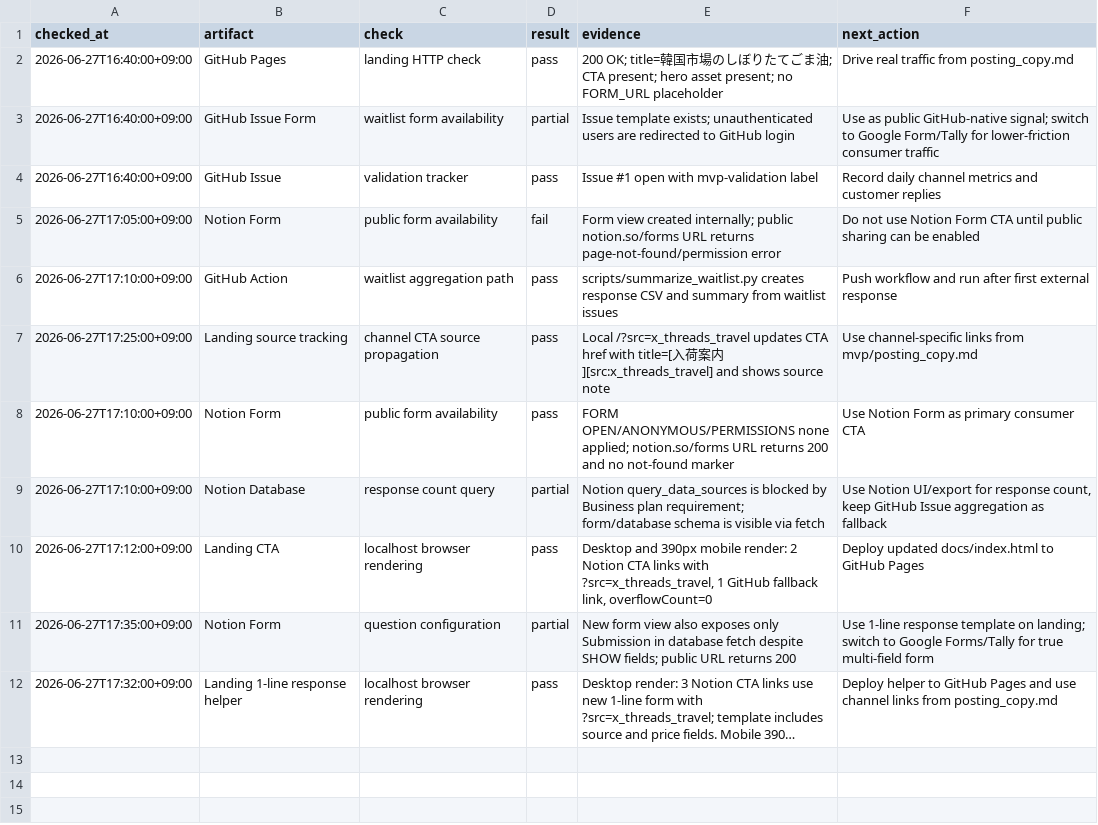
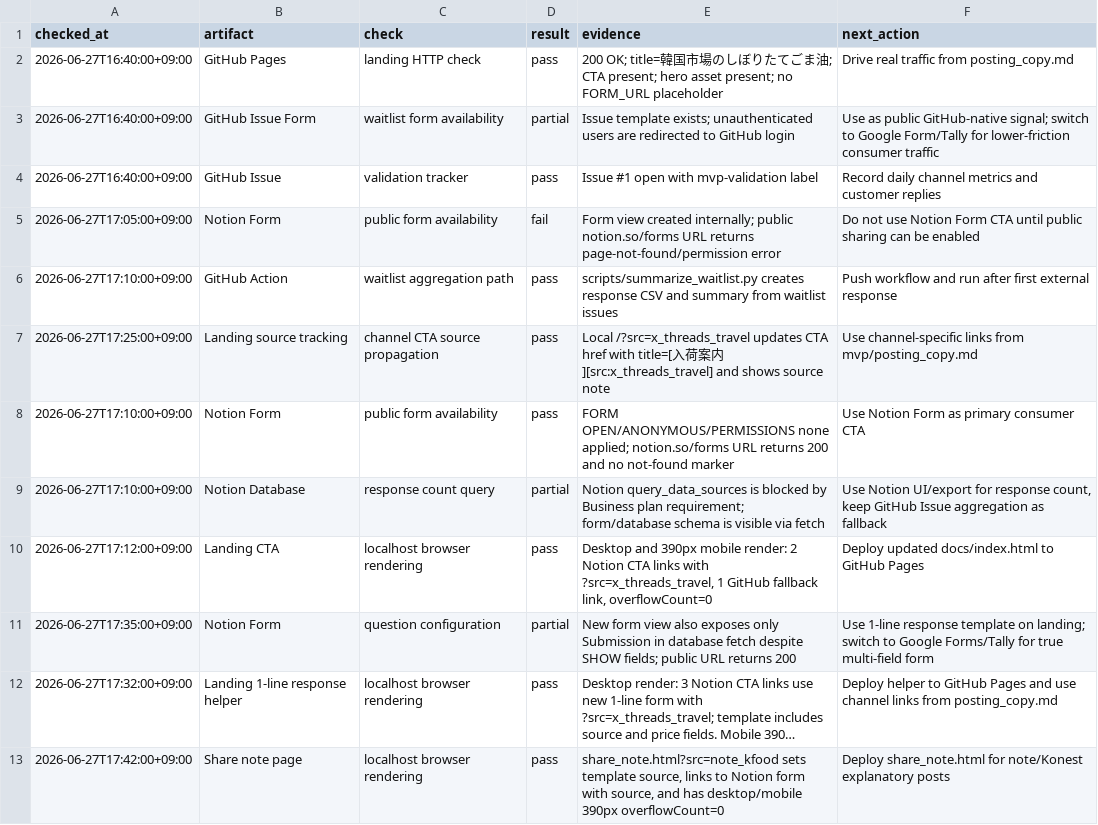
Before and after one commit to gurwnswh9910-maker/korean-sesame-oil-mvp, a CSV file: experiments/live_validation_log.csv, drawn as a sheet; long unchanged cells end in …; the diff names each change by its address in the sheet, - before the commit and + after, or states it on an @@ line.

Commit message:
Add Japanese share page for validation outreach

```diff
--- a/experiments/live_validation_log.csv
+++ b/experiments/live_validation_log.csv
+row 13: 2026-06-27T17:42:00+09:00 | Share note page | localhost browser rendering | pass | share_note.html?src=note_kfood sets template source, links to Notion form with source, and has desktop/mobile 390px overflowCount=0 | Deploy share_note.html for note/Konest explanatory posts
```
Also changed, not shown: 6 other files.
